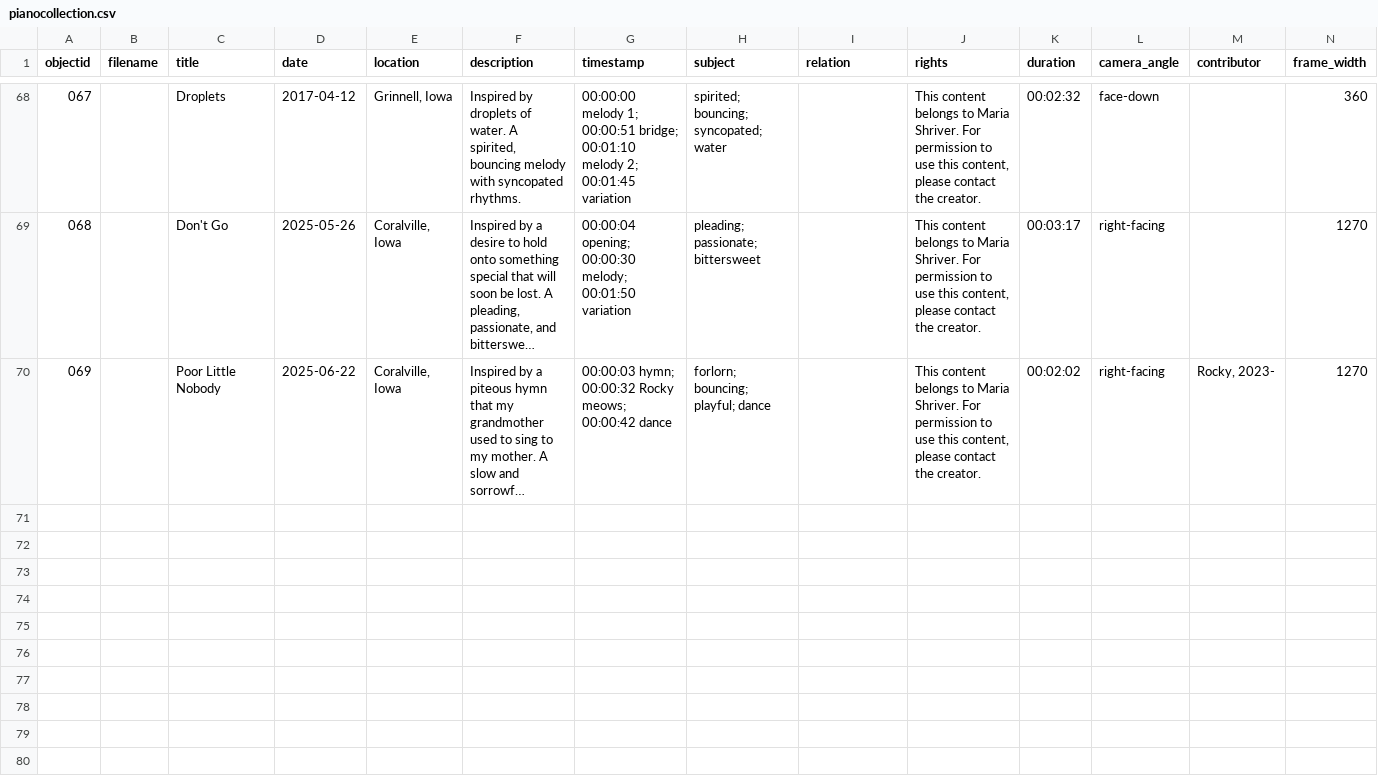
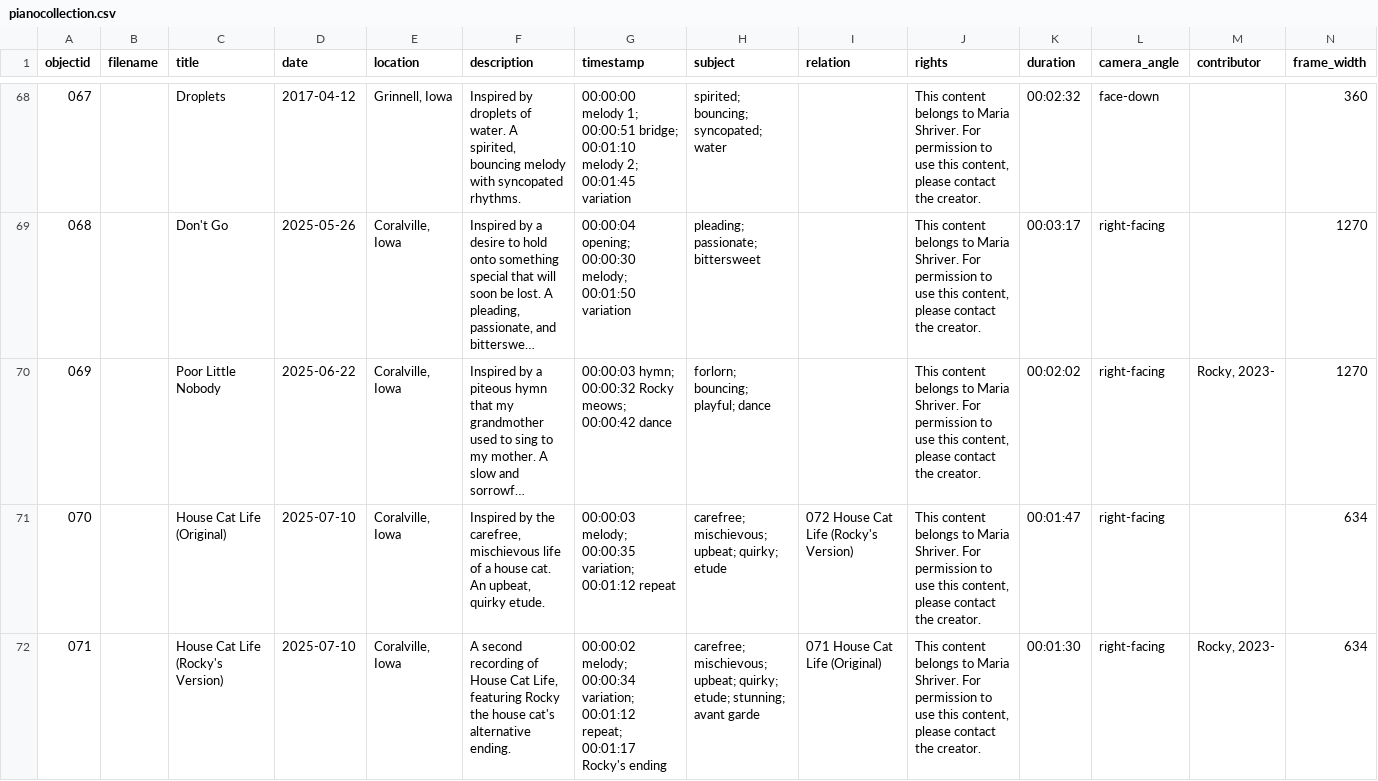
Before and after one commit to mlshriver/piano-collec, a CSV file: _data/pianocollection.csv, drawn as a sheet; only a part is shown, gaps mark what is left out; long unchanged cells end in …; rows hold the shown columns only; the diff names each change by its address in the sheet, - before the commit and + after, or states it on an @@ line.

Commit message:
Update pianocollection.csv

```diff
--- a/_data/pianocollection.csv
+++ b/_data/pianocollection.csv
+row 71: 070 |  | House Cat Life (Original) | 2025-07-10 | Coralville, Iowa | Inspired by the carefree, mischievous life of a house cat. An upbeat, quirky etude. | 00:00:03 melody; 00:00:35 variation; 00:01:12 repeat | carefree; mischievous; upbeat; quirky; etude | 072 House Cat Life (Rocky's Version) | This content belongs to Maria Shriver. For permission to use this content, please contact the creator. | 00:01:47 | right-facing |  | 634
+row 72: 071 |  | House Cat Life (Rocky's Version) | 2025-07-10 | Coralville, Iowa | A second recording of House Cat Life, featuring Rocky the house cat's alternative ending. | 00:00:02 melody; 00:00:34 variation; 00:01:12 repeat; 00:01:17 Rocky's ending | carefree; mischievous; upbeat; quirky; etude; stunning; avant garde | 071 House Cat Life (Original) | This content belongs to Maria Shriver. For permission to use this content, please contact the creator. | 00:01:30 | right-facing | Rocky, 2023- | 634
```
